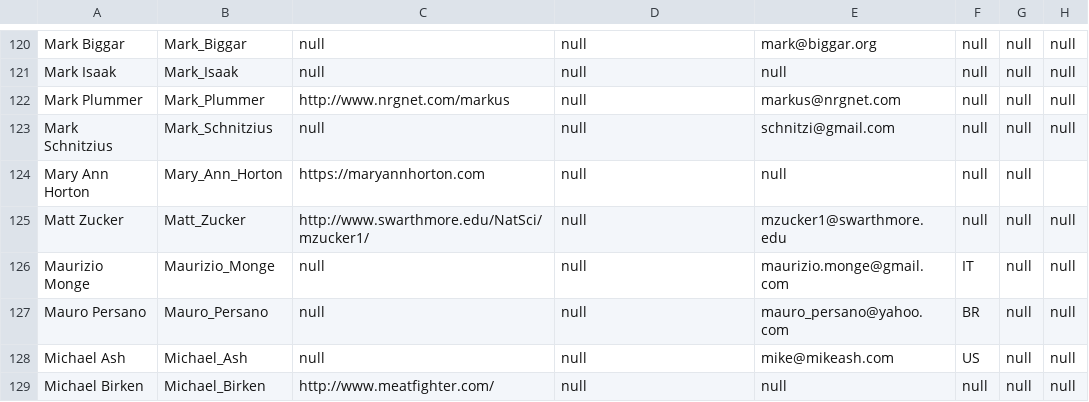
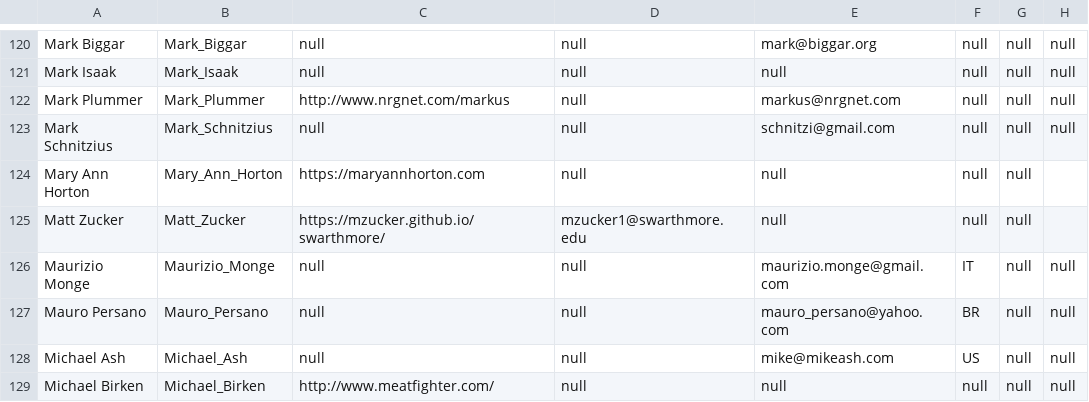
Before and after one commit to lcn2/trim-temp-test-ioccc, a CSV file: tmp/winners.csv, drawn as a sheet; only a part is shown, gaps mark what is left out.

```diff
--- a/tmp/winners.csv
+++ b/tmp/winners.csv
@@ -124,3 +124,3 @@ Mark Schnitzius,Mark_Schnitzius,null,null,schnitzi@gmail.com,null,null,null
 Mary Ann Horton,Mary_Ann_Horton,https://maryannhorton.com,null,null,null,null
-Matt Zucker,Matt_Zucker,http://www.swarthmore.edu/NatSci/mzucker1/,null,mzucker1@swarthmore.edu,null,null,null
+Matt Zucker,Matt_Zucker,https://mzucker.github.io/swarthmore/,mzucker1@swarthmore.edu,null,null,null
 Maurizio Monge,Maurizio_Monge,null,null,maurizio.monge@gmail.com,IT,null,null
```
Also changed, not shown: 2 other files.
